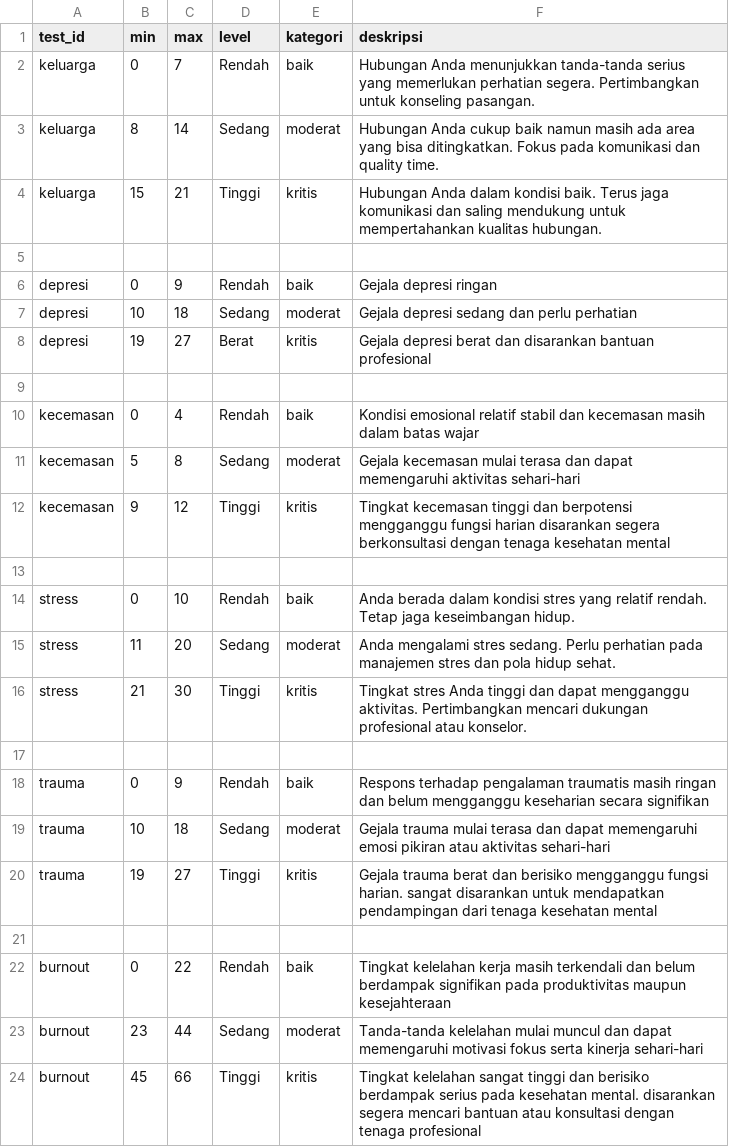
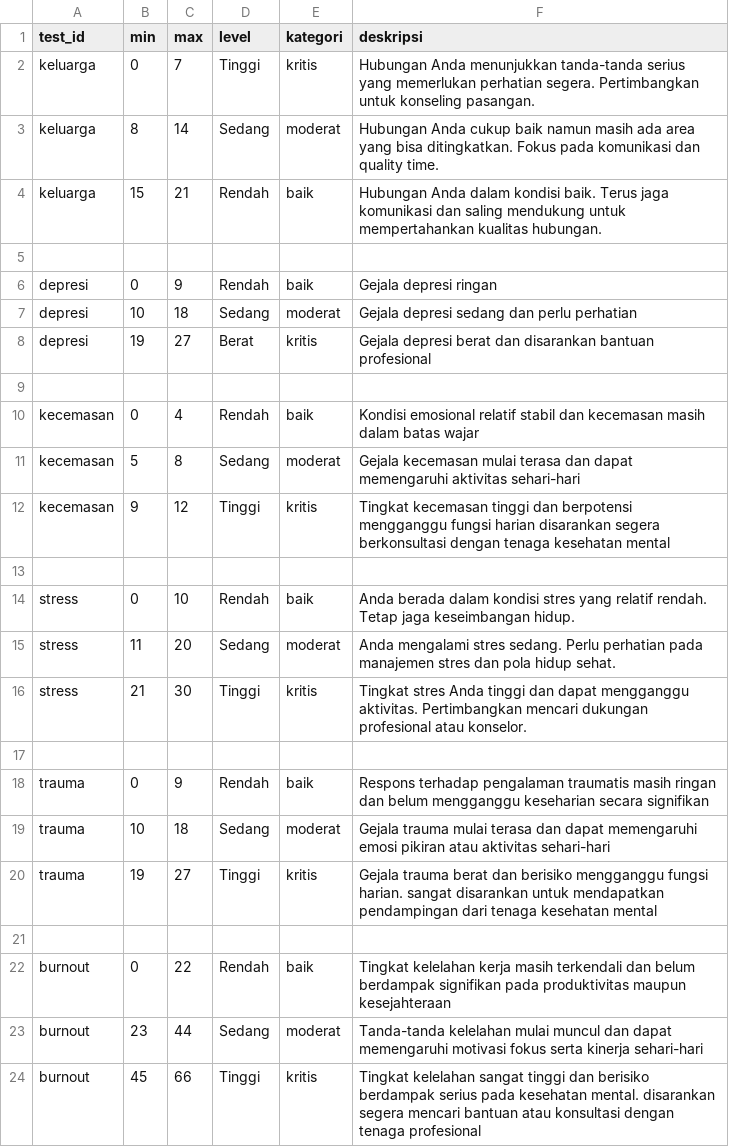
Before and after one commit to AbiHerobrineYT/Projek-Kelompok-8, a CSV file: data/questionnaires/skoring.csv, drawn as a sheet.

```diff
--- a/data/questionnaires/skoring.csv
+++ b/data/questionnaires/skoring.csv
@@ -1,5 +1,5 @@
 test_id,min,max,level,kategori,deskripsi
-keluarga,0,7,Rendah,baik,Hubungan Anda menunjukkan tanda-tanda serius yang memerlukan perhatian segera. Pertimbangkan untuk konseling pasangan.
+keluarga,0,7,Tinggi,kritis,Hubungan Anda menunjukkan tanda-tanda serius yang memerlukan perhatian segera. Pertimbangkan untuk konseling pasangan.
 keluarga,8,14,Sedang,moderat,Hubungan Anda cukup baik namun masih ada area yang bisa ditingkatkan. Fokus pada komunikasi dan quality time.
-keluarga,15,21,Tinggi,kritis,Hubungan Anda dalam kondisi baik. Terus jaga komunikasi dan saling mendukung untuk mempertahankan kualitas hubungan.
+keluarga,15,21,Rendah,baik,Hubungan Anda dalam kondisi baik. Terus jaga komunikasi dan saling mendukung untuk mempertahankan kualitas hubungan.
 
```
Also changed, not shown: data/questionnaires/to_do_list.csv, 20 other files.
